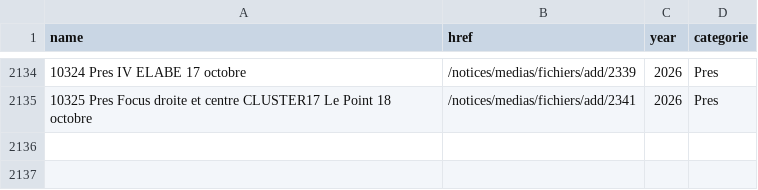
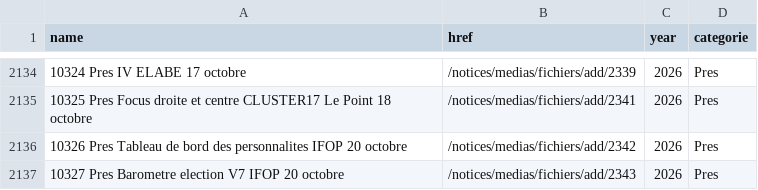
Before and after one commit to MieuxVoter/sondages-commission-index, a CSV file: base.csv, drawn as a sheet; only a part is shown, gaps mark what is left out; the diff names each change by its address in the sheet, - before the commit and + after, or states it on an @@ line.

```diff
--- a/base.csv
+++ b/base.csv
+row 2136: 10326 Pres Tableau de bord des personnalites IFOP 20 octobre | /notices/medias/fichiers/add/2342 | 2026 | Pres
+row 2137: 10327 Pres Barometre election V7 IFOP 20 octobre | /notices/medias/fichiers/add/2343 | 2026 | Pres
```
Also changed, not shown: files.csv, 4 other files.
